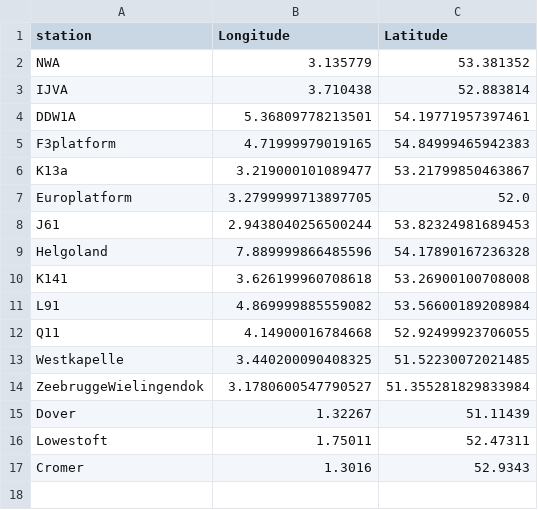
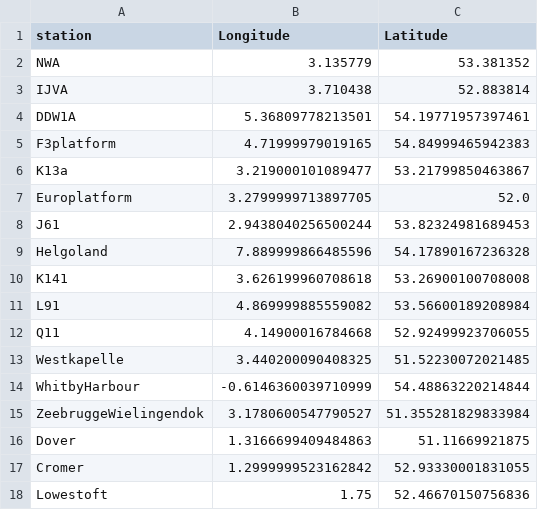
Before and after one commit to DHI/WaterBench-MIKE21HD-SouthernNorthSea, a CSV file: observations/stations.csv, drawn as a sheet.

Commit message:
Using CMEMS data instead. Updated preprocess and validation

```diff
--- a/observations/stations.csv
+++ b/observations/stations.csv
@@ -13,5 +13,6 @@ Q11,4.14900016784668,52.92499923706055
 Westkapelle,3.440200090408325,51.52230072021485
+WhitbyHarbour,-0.6146360039710999,54.48863220214844
 ZeebruggeWielingendok,3.1780600547790527,51.355281829833984
-Dover, 1.32267, 51.11439
-Lowestoft, 1.75011, 52.47311
-Cromer, 1.3016, 52.9343
+Dover,1.3166699409484863,51.11669921875
+Cromer,1.2999999523162842,52.93330001831055
+Lowestoft,1.75,52.46670150756836
```
Also changed, not shown: 11 other files.
